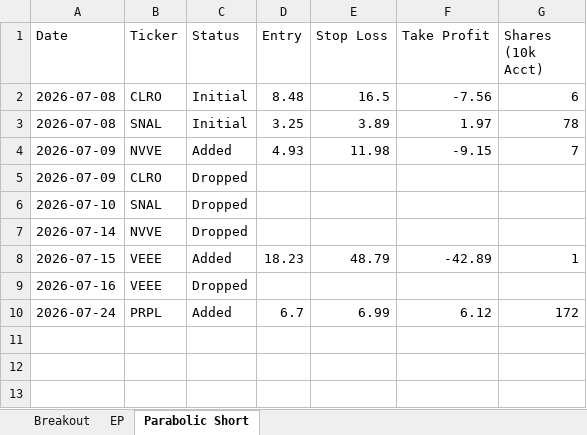
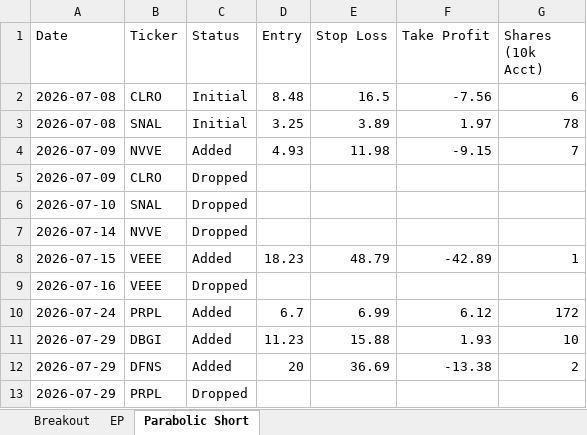
Before and after one commit to petarpanchev-lgtm/bug-free-umbrella, an Excel workbook: screener_history.xlsx, sheet Parabolic Short, drawn as a sheet; values as stored, in another font and other column widths than the file's, no borders; the diff names each change by its address in the sheet, - before the commit and + after, or states it on an @@ line.

```diff
--- a/screener_history.xlsx (sheet Parabolic Short)
+++ b/screener_history.xlsx (sheet Parabolic Short)
+row 11: 2026-07-29 | DBGI | Added | 11.23 | 15.88 | 1.93 | 10
+row 12: 2026-07-29 | DFNS | Added | 20 | 36.69 | -13.38 | 2
+row 13: 2026-07-29 | PRPL | Dropped
```
Also changed, not shown: sheet EP, sheet Breakout.
